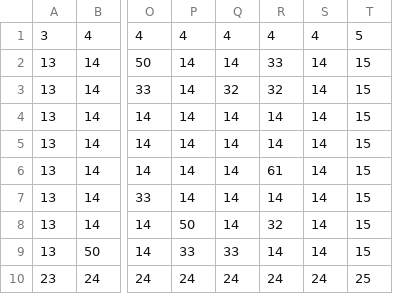
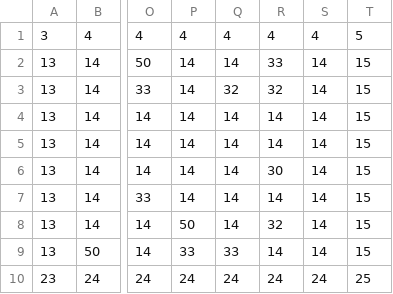
Before and after one commit to stbchen/TileTempleTrials, a CSV file: assets/floor_5.csv, drawn as a sheet; only a part is shown, gaps mark what is left out; the diff names each change by its address in the sheet, - before the commit and + after, or states it on an @@ line.

Commit message:
got lasers to work, floor 5 complete

```diff
--- a/assets/floor_5.csv
+++ b/assets/floor_5.csv
-R6: 61
+R6: 30
```
Also changed, not shown: 15 other files.
